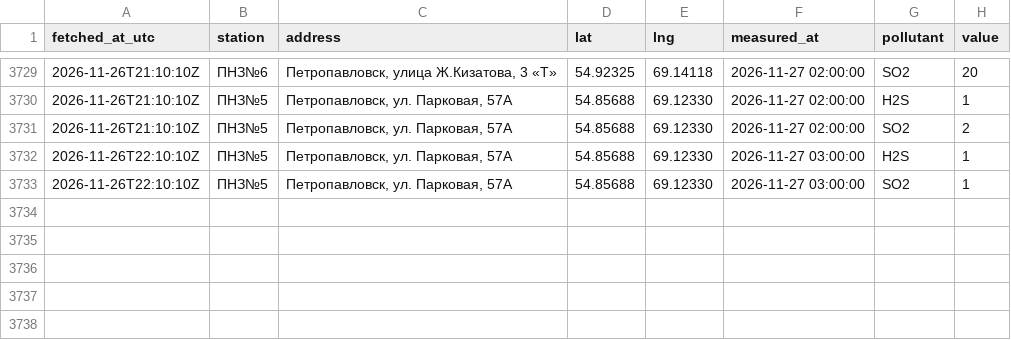
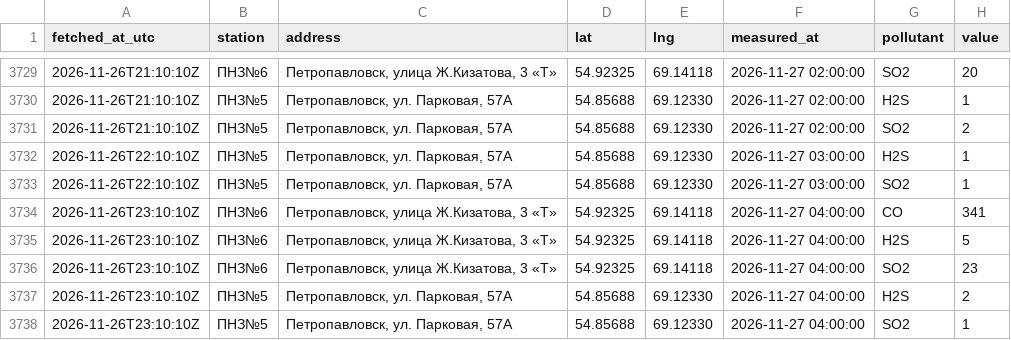
Before and after one commit to SanDav2011/atyrau-air, a CSV file: data/petropavl/stations.csv, drawn as a sheet; only a part is shown, gaps mark what is left out; the diff names each change by its address in the sheet, - before the commit and + after, or states it on an @@ line.

```diff
--- a/data/petropavl/stations.csv
+++ b/data/petropavl/stations.csv
+row 3734: 2026-11-26T23:10:10Z | ПНЗ№6 | Петропавловск, улица Ж.Кизатова, 3 «Т» | 54.92325 | 69.14118 | 2026-11-27 04:00:00 | CO | 341
+row 3735: 2026-11-26T23:10:10Z | ПНЗ№6 | Петропавловск, улица Ж.Кизатова, 3 «Т» | 54.92325 | 69.14118 | 2026-11-27 04:00:00 | H2S | 5
+row 3736: 2026-11-26T23:10:10Z | ПНЗ№6 | Петропавловск, улица Ж.Кизатова, 3 «Т» | 54.92325 | 69.14118 | 2026-11-27 04:00:00 | SO2 | 23
+row 3737: 2026-11-26T23:10:10Z | ПНЗ№5 | Петропавловск, ул. Парковая, 57А | 54.85688 | 69.12330 | 2026-11-27 04:00:00 | H2S | 2
+row 3738: 2026-11-26T23:10:10Z | ПНЗ№5 | Петропавловск, ул. Парковая, 57А | 54.85688 | 69.12330 | 2026-11-27 04:00:00 | SO2 | 1
```
Also changed, not shown: data/aktau/stations.csv, data/kyzylorda/stations.csv, 38 other files.
